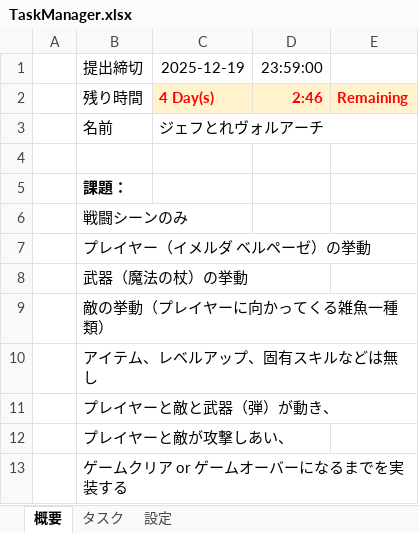
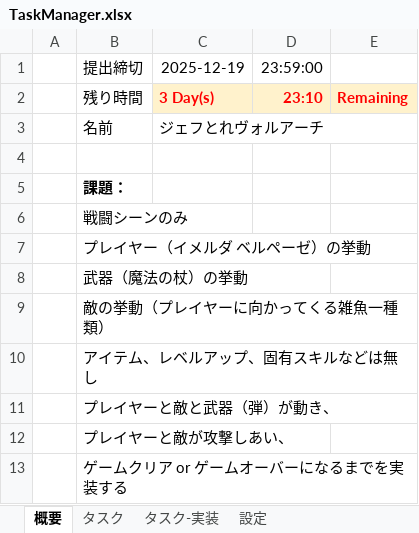
Before and after one commit to NemuriKouhai/behaviour-tree-programming-juugyou, an Excel workbook: TaskManager.xlsx, sheet 概要, drawn as a sheet; values as stored, in another font and other column widths than the file's, no borders; the diff names each change by its address in the sheet, - before the commit and + after, or states it on an @@ line.

```diff
--- a/TaskManager.xlsx (sheet 概要)
+++ b/TaskManager.xlsx (sheet 概要)
+sheet tab: タスク-実装
-C2: 4 Day(s)
+C2: 3 Day(s)
-D2: 2:46
+D2: 23:10
```
Also changed, not shown: sheet タスク, 30 other files.
